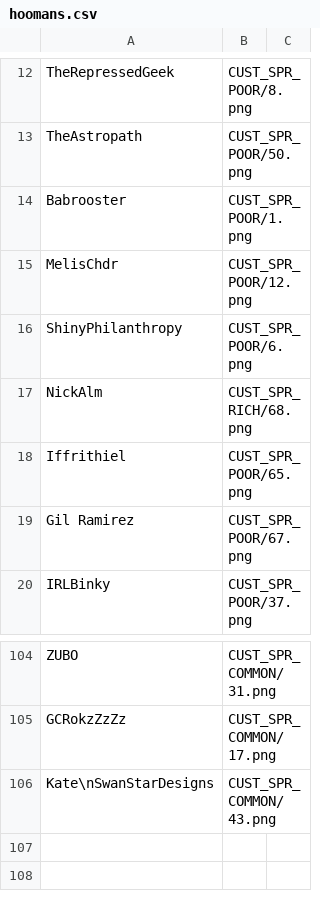
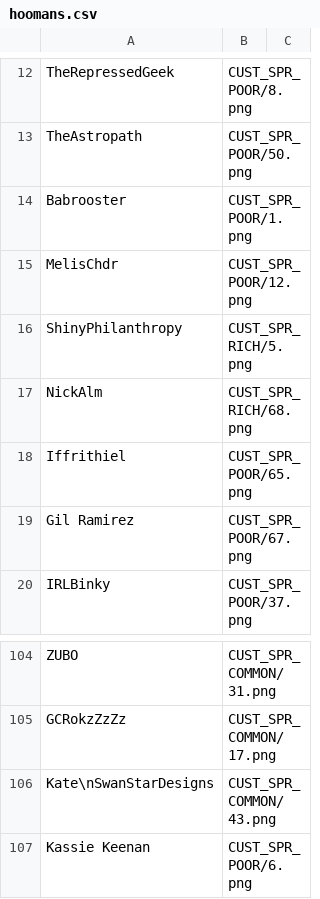
Before and after one commit to panzi/cook-serve-hoomans2, a CSV file: hoomans.csv, drawn as a sheet; only a part is shown, gaps mark what is left out.

Commit message:
added Kassie Keenan

```diff
--- a/hoomans.csv
+++ b/hoomans.csv
@@ -15,3 +15,3 @@ Babrooster                          , CUST_SPR_POOR/1.png
 MelisChdr                           , CUST_SPR_POOR/12.png
-ShinyPhilanthropy                   , CUST_SPR_POOR/6.png
+ShinyPhilanthropy                   , CUST_SPR_RICH/5.png
 NickAlm                             , CUST_SPR_RICH/68.png
@@ -106 +106,2 @@ GCRokzZzZz                          , CUST_SPR_COMMON/17.png
 Kate\nSwanStarDesigns               , CUST_SPR_COMMON/43.png
+Kassie Keenan                       , CUST_SPR_POOR/6.png
```
Also changed, not shown: 2 other files.
